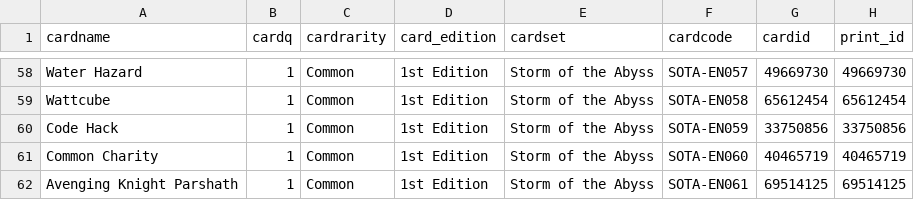
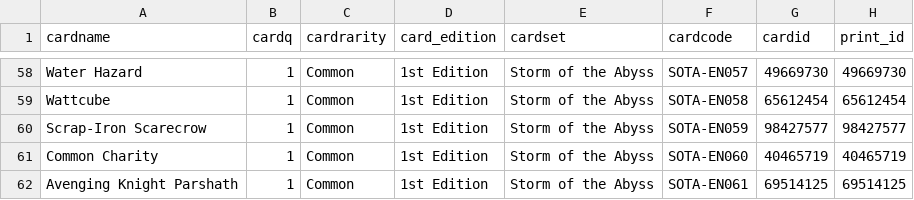
Before and after one commit to jfitz33/space-mambot, a CSV file: packs_csv/set1.csv, drawn as a sheet; only a part is shown, gaps mark what is left out.

Commit message:
scrap iron for code hack swap

```diff
--- a/packs_csv/set1.csv
+++ b/packs_csv/set1.csv
@@ -59,3 +59,3 @@ Water Hazard,1,Common,1st Edition,Storm of the Abyss,SOTA-EN057,49669730,4966973
 Wattcube,1,Common,1st Edition,Storm of the Abyss,SOTA-EN058,65612454,65612454
-Code Hack,1,Common,1st Edition,Storm of the Abyss,SOTA-EN059,33750856,33750856
+Scrap-Iron Scarecrow,1,Common,1st Edition,Storm of the Abyss,SOTA-EN059,98427577,98427577
 Common Charity,1,Common,1st Edition,Storm of the Abyss,SOTA-EN060,40465719,40465719
```
Also changed, not shown: 1 other file.
